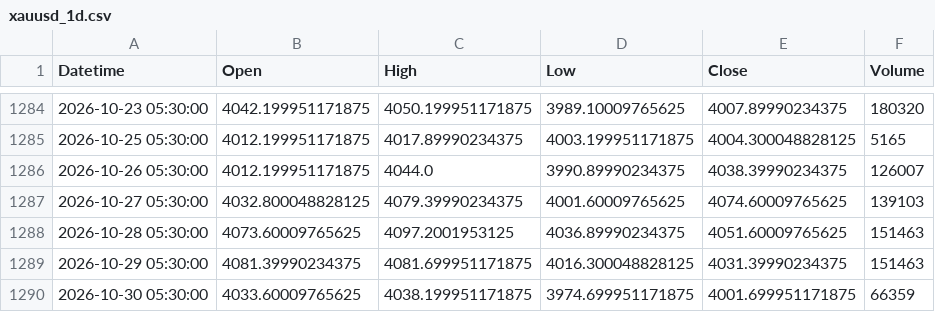
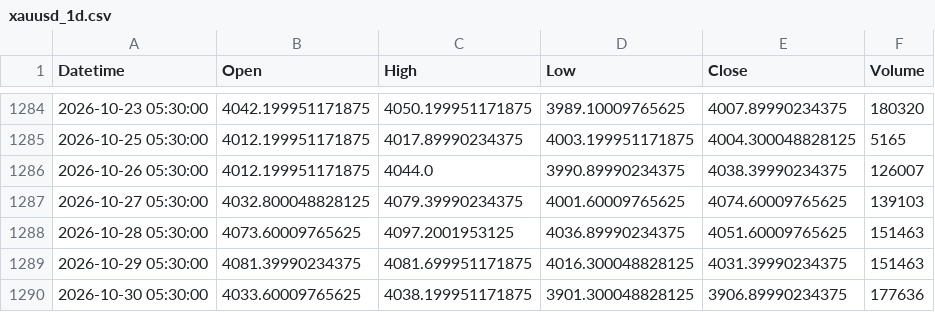
Before and after one commit to Bloushii/1, a CSV file: gold/data/xauusd_1d.csv, drawn as a sheet; only a part is shown, gaps mark what is left out.

```diff
--- a/gold/data/xauusd_1d.csv
+++ b/gold/data/xauusd_1d.csv
@@ -1289,2 +1289,2 @@ Datetime,Open,High,Low,Close,Volume
 2026-10-29 05:30:00,4081.39990234375,4081.699951171875,4016.300048828125,4031.39990234375,151463
-2026-10-30 05:30:00,4033.60009765625,4038.199951171875,3974.699951171875,4001.699951171875,66359
+2026-10-30 05:30:00,4033.60009765625,4038.199951171875,3901.300048828125,3906.89990234375,177636
```
Also changed, not shown: 1 other file.
